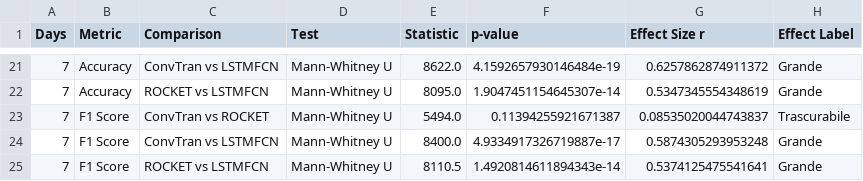
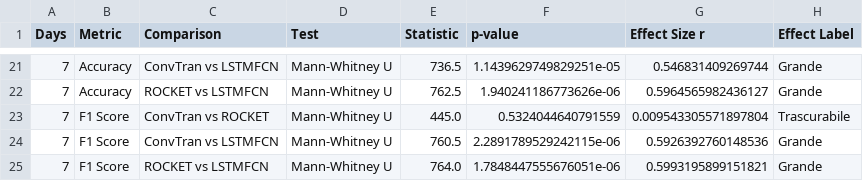
Before and after one commit to prontoSoCorso/cellPIV, a CSV file: _04_test/results_model_comparison.csv, drawn as a sheet; only a part is shown, gaps mark what is left out; the diff covers the shown part only.

```diff
--- a/_04_test/results_model_comparison.csv
+++ b/_04_test/results_model_comparison.csv
@@ -21,5 +21,5 @@ Days,Metric,Comparison,Test,Statistic,p-value,Effect Size r,Effect Label
-7,Accuracy,ConvTran vs LSTMFCN,Mann-Whitney U,8622.0,4.1592657930146484e-19,0.6257862874911372,Grande
-7,Accuracy,ROCKET vs LSTMFCN,Mann-Whitney U,8095.0,1.9047451154645307e-14,0.5347345554348619,Grande
-7,F1 Score,ConvTran vs ROCKET,Mann-Whitney U,5494.0,0.11394255921671387,0.08535020044743837,Trascurabile
-7,F1 Score,ConvTran vs LSTMFCN,Mann-Whitney U,8400.0,4.9334917326719887e-17,0.5874305293953248,Grande
-7,F1 Score,ROCKET vs LSTMFCN,Mann-Whitney U,8110.5,1.4920814611894343e-14,0.5374125475541641,Grande
+7,Accuracy,ConvTran vs LSTMFCN,Mann-Whitney U,736.5,1.1439629749829251e-05,0.546831409269744,Grande
+7,Accuracy,ROCKET vs LSTMFCN,Mann-Whitney U,762.5,1.940241186773626e-06,0.5964565982436127,Grande
+7,F1 Score,ConvTran vs ROCKET,Mann-Whitney U,445.0,0.5324044640791559,0.009543305571897804,Trascurabile
+7,F1 Score,ConvTran vs LSTMFCN,Mann-Whitney U,760.5,2.2891789529242115e-06,0.5926392760148536,Grande
+7,F1 Score,ROCKET vs LSTMFCN,Mann-Whitney U,764.0,1.7848447555676051e-06,0.5993195899151821,Grande
```
Also changed, not shown: 66 edited cells elsewhere in this file, _04_test/results_model_comparison_Day1vsDay3.csv, _04_test/results_summary_bootstrap_metrics_ConvTran.csv, 44 other files.
